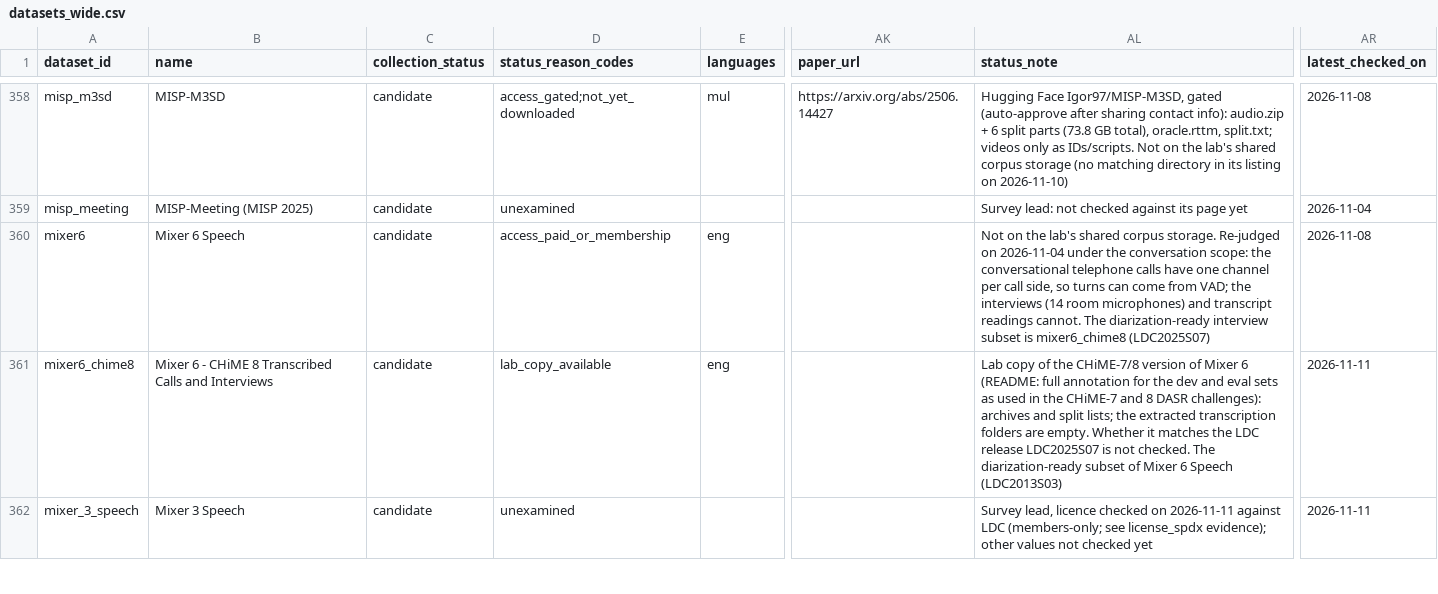
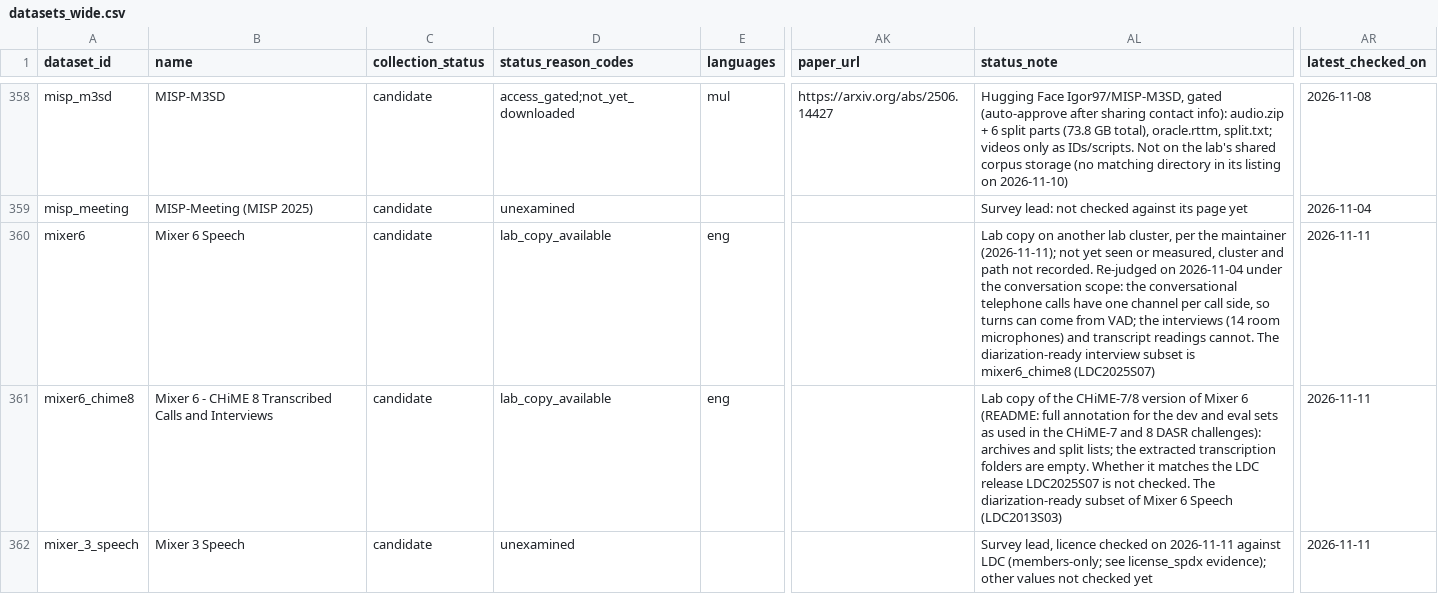
Before and after one commit to KimHaeri/sd_dataset_db, a CSV file: views/datasets_wide.csv, drawn as a sheet; only a part is shown, gaps mark what is left out; the diff names each change by its address in the sheet, - before the commit and + after, or states it on an @@ line.

```diff
--- a/views/datasets_wide.csv
+++ b/views/datasets_wide.csv
-D360 (status_reason_codes): access_paid_or_membership
+D360 (status_reason_codes): lab_copy_available
-AL360 (status_note): Not on the lab's shared corpus storage. Re-judged on…
+AL360 (status_note): Lab copy on another lab cluster, per the maintainer (2026-11-11); not yet seen or measured, cluster and path not recorded. Re-judged on…
-AR360 (latest_checked_on): 2026-11-08
+AR360 (latest_checked_on): 2026-11-11
```
Also changed, not shown: data/datasets.csv, views/ldc.csv, 2 other files.
